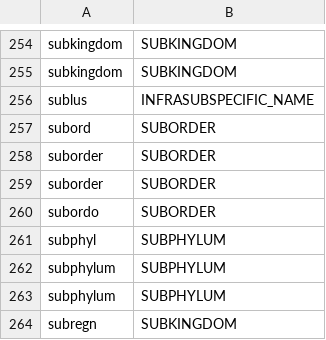
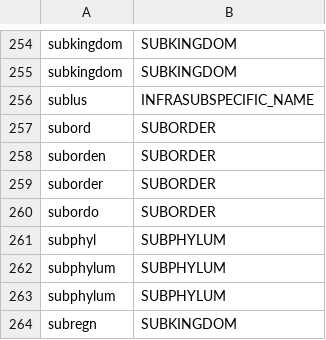
Before and after one commit to gbif/parsers, a TSV file: src/main/resources/dictionaries/parse/rank.tsv, drawn as a sheet; only a part is shown, gaps mark what is left out.

Commit message:
new suborder rank value suborden added, see https://github.com/gbif/portal-feedback/issues/5212

```diff
--- a/src/main/resources/dictionaries/parse/rank.tsv
+++ b/src/main/resources/dictionaries/parse/rank.tsv
@@ -257,3 +257,3 @@ sublus	INFRASUBSPECIFIC_NAME
 subord	SUBORDER
-suborder	SUBORDER
+suborden	SUBORDER
 suborder	SUBORDER
```
